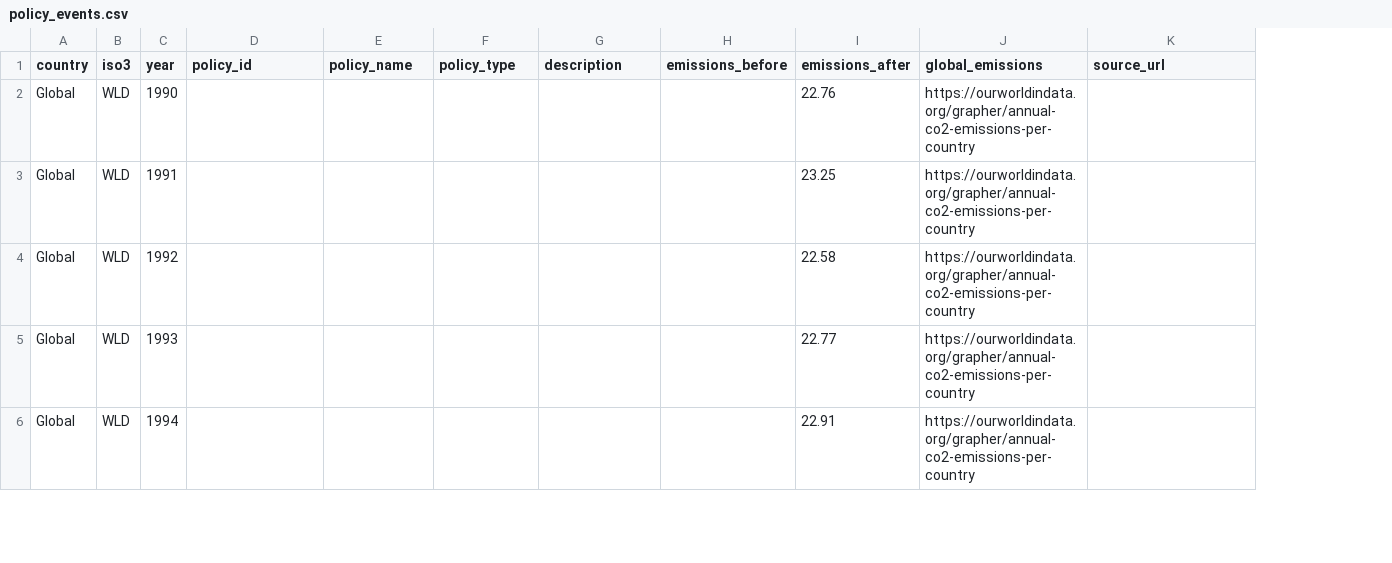
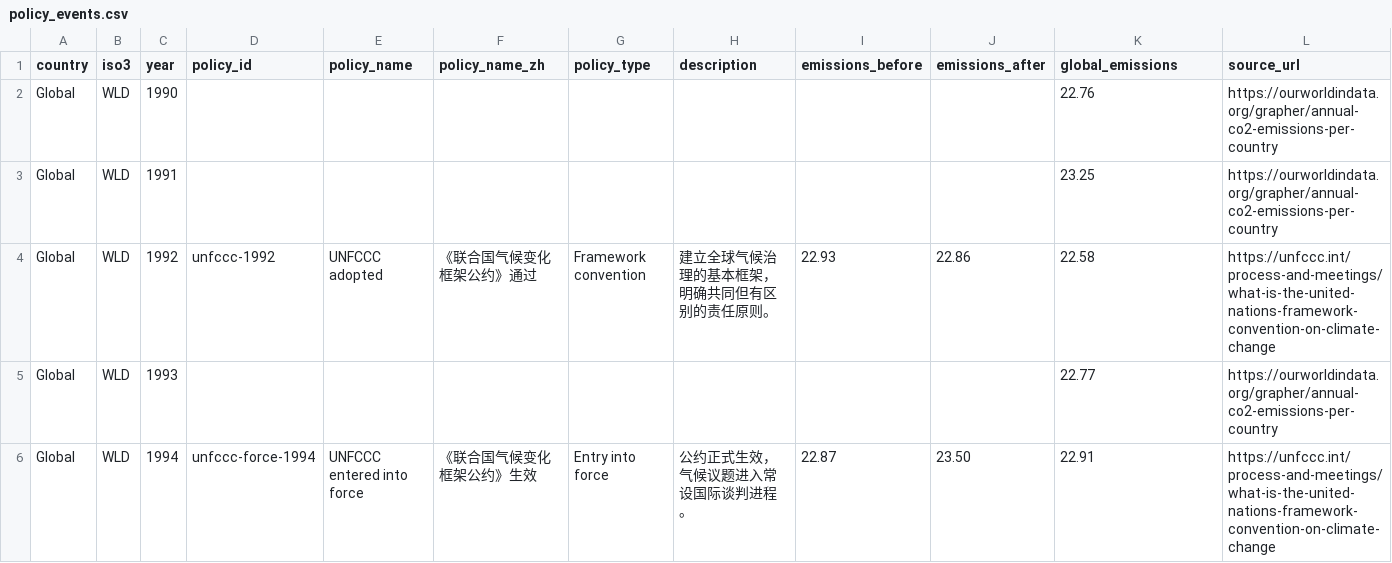
Before and after one commit to Re1nyyy/Global-Carbon-Accountability-Tracker, a CSV file: data/processed/policy_events.csv, drawn as a sheet; only a part is shown; addresses are those after the commit; the diff covers the shown part only; the diff names each change by its address in the sheet, - before the commit and + after, or states it on an @@ line.

Commit message:
feat: add interactive policy timeline

```diff
--- a/data/processed/policy_events.csv
+++ b/data/processed/policy_events.csv
+column F (policy_name_zh), rows 4-6: 《联合国气候变化框架公约》通过 |  | 《联合国气候变化框架公约》生效
-J2 (emissions_after): 22.76
+J2 (emissions_after): (empty)
-K2 (global_emissions): https://ourworldindata.org/grapher/annual-co2-emissions-per-country
+K2 (global_emissions): 22.76
-L2:L3 (source_url): (empty)
+L2:L3 (source_url): https://ourworldindata.org/grapher/annual-co2-emissions-per-country
-J3 (emissions_after): 23.25
+J3 (emissions_after): (empty)
-K3 (global_emissions): https://ourworldindata.org/grapher/annual-co2-emissions-per-country
+K3 (global_emissions): 23.25
-D4 (policy_id): (empty)
+D4 (policy_id): unfccc-1992
-E4 (policy_name): (empty)
+E4 (policy_name): UNFCCC adopted
-G4 (policy_type): (empty)
+G4 (policy_type): Framework convention
-H4 (description): (empty)
+H4 (description): 建立全球气候治理的基本框架，明确共同但有区别的责任原则。
-I4 (emissions_before): (empty)
+I4 (emissions_before): 22.93
-J4 (emissions_after): 22.58
+J4 (emissions_after): 22.86
-K4 (global_emissions): https://ourworldindata.org/grapher/annual-co2-emissions-per-country
+K4 (global_emissions): 22.58
-L4 (source_url): (empty)
+L4 (source_url): https://unfccc.int/process-and-meetings/what-is-the-united-nations-framework-convention-on-climate-change
-J5 (emissions_after): 22.77
+J5 (emissions_after): (empty)
-K5 (global_emissions): https://ourworldindata.org/grapher/annual-co2-emissions-per-country
+K5 (global_emissions): 22.77
-L5 (source_url): (empty)
+L5 (source_url): https://ourworldindata.org/grapher/annual-co2-emissions-per-country
-D6 (policy_id): (empty)
+D6 (policy_id): unfccc-force-1994
-E6 (policy_name): (empty)
+E6 (policy_name): UNFCCC entered into force
-G6 (policy_type): (empty)
+G6 (policy_type): Entry into force
-H6 (description): (empty)
+H6 (description): 公约正式生效，气候议题进入常设国际谈判进程。
-I6 (emissions_before): (empty)
+I6 (emissions_before): 22.87
-J6 (emissions_after): 22.91
+J6 (emissions_after): 23.50
-K6 (global_emissions): https://ourworldindata.org/grapher/annual-co2-emissions-per-country
+K6 (global_emissions): 22.91
-L6 (source_url): (empty)
+L6 (source_url): https://unfccc.int/process-and-meetings/what-is-the-united-nations-framework-convention-on-climate-change
```
Also changed, not shown: 118 edited cells elsewhere in this file, 8 other files.
